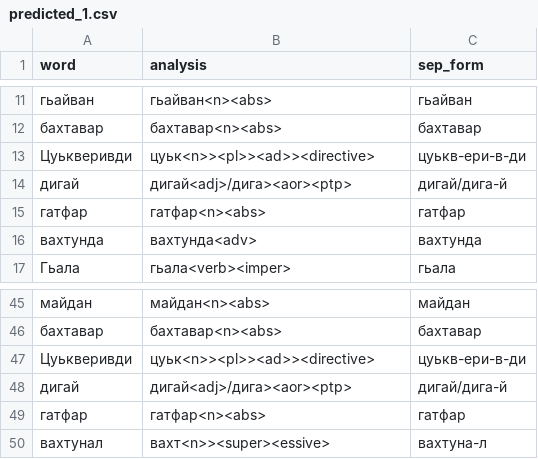
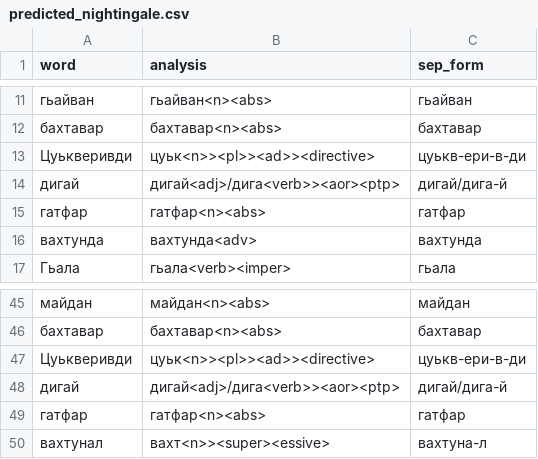
Before and after one commit to hemulitch/morphological-parser-for-Lezgian, a CSV file: accuracy/corpus_predicted/predicted_nightingale.csv (was accuracy/corpus_predicted/predicted_1.csv), drawn as a sheet; only a part is shown, gaps mark what is left out.

Commit message:
Update and rename predicted_1.csv to predicted_nightingale.csv

```diff
--- a/accuracy/corpus_predicted/predicted_1.csv
+++ b/accuracy/corpus_predicted/predicted_nightingale.csv
@@ -13,3 +13,3 @@ word,analysis,sep_form
 Цуькверивди,цуьк<n>><pl>><ad>><directive>,цуькв-ери-в-ди
-дигай,дигай<adj>/дига><aor><ptp>,дигай/дига-й
+дигай,дигай<adj>/дига<verb>><aor><ptp>,дигай/дига-й
 гатфар,гатфар<n><abs>,гатфар
@@ -47,3 +47,3 @@ word,analysis,sep_form
 Цуькверивди,цуьк<n>><pl>><ad>><directive>,цуькв-ери-в-ди
-дигай,дигай<adj>/дига><aor><ptp>,дигай/дига-й
+дигай,дигай<adj>/дига<verb>><aor><ptp>,дигай/дига-й
 гатфар,гатфар<n><abs>,гатфар
```
